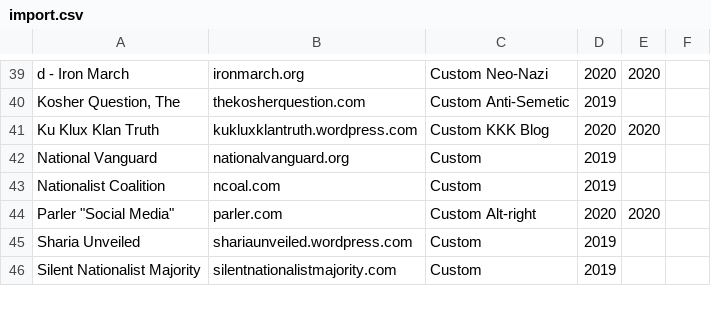
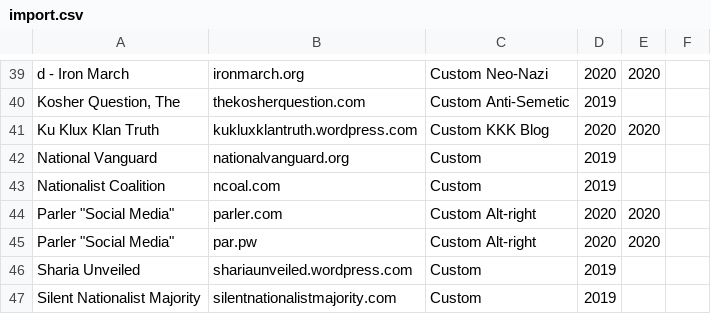
Before and after one commit to chigh/hategroup-dnsbl, a CSV file: import.csv, drawn as a sheet; only a part is shown, gaps mark what is left out.

Commit message:
added parler alt domain

```diff
--- a/import.csv
+++ b/import.csv
@@ -44,2 +44,3 @@ Nationalist Coalition|ncoal.com|Custom|2019
 Parler "Social Media"|parler.com|Custom Alt-right|2020|2020
+Parler "Social Media"|par.pw|Custom Alt-right|2020|2020
 Sharia Unveiled|shariaunveiled.wordpress.com|Custom|2019
```
Also changed, not shown: 4 other files.
